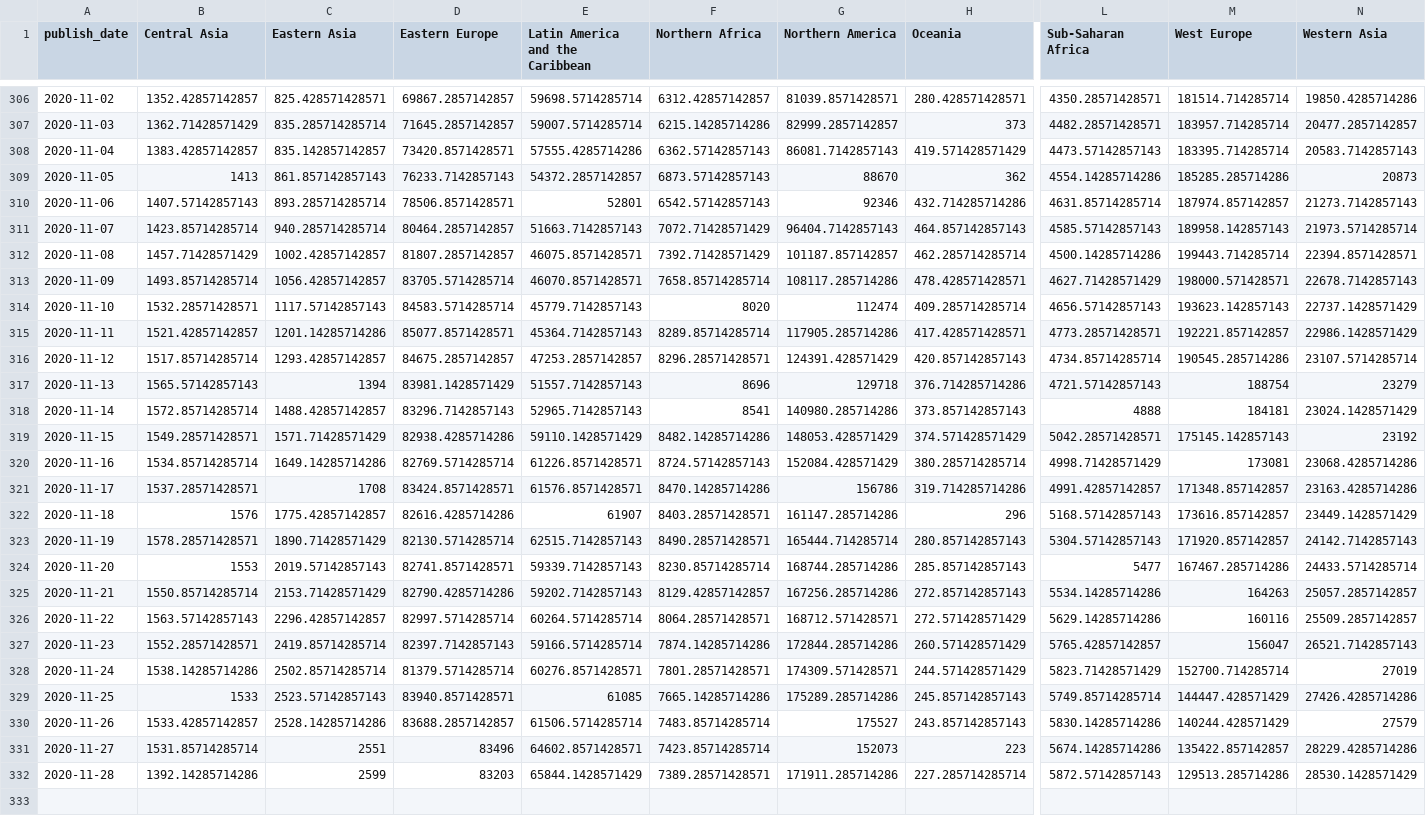
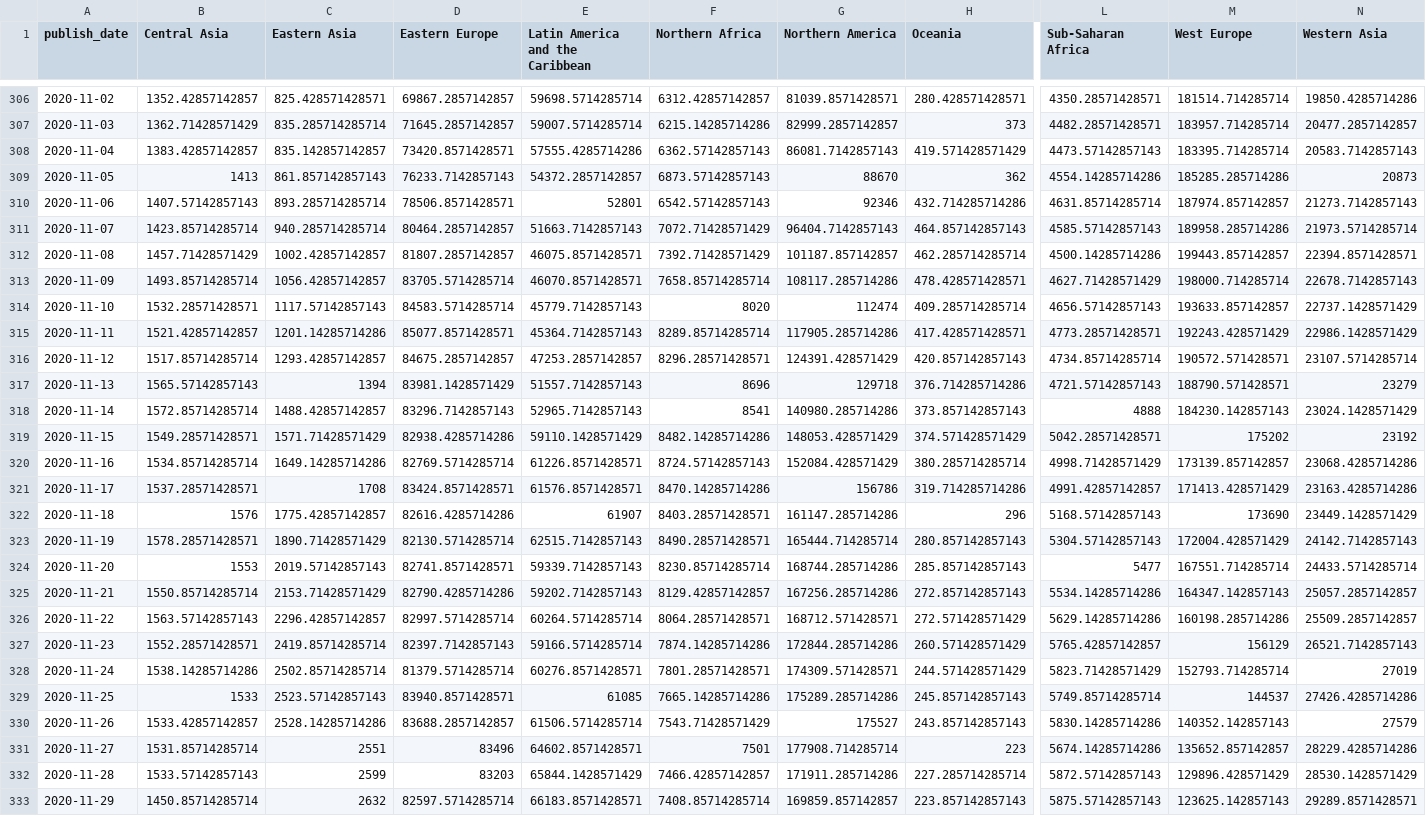
Before and after one commit to mitsuoxv/covid, a CSV file: data/new_conf_7ma_by_region.csv, drawn as a sheet; only a part is shown, gaps mark what is left out; rows hold the shown columns only; the diff names each change by its address in the sheet, - before the commit and + after, or states it on an @@ line.

```diff
--- a/data/new_conf_7ma_by_region.csv
+++ b/data/new_conf_7ma_by_region.csv
-M311 (West Europe): 189958.142857143
+M311 (West Europe): 189958.285714286
-M312 (West Europe): 199443.714285714
+M312 (West Europe): 199443.857142857
-M313 (West Europe): 198000.571428571
+M313 (West Europe): 198000.714285714
-M314 (West Europe): 193623.142857143
+M314 (West Europe): 193633.857142857
-M315 (West Europe): 192221.857142857
+M315 (West Europe): 192243.428571429
-M316 (West Europe): 190545.285714286
+M316 (West Europe): 190572.571428571
-M317 (West Europe): 188754
+M317 (West Europe): 188790.571428571
-M318 (West Europe): 184181
+M318 (West Europe): 184230.142857143
-M319 (West Europe): 175145.142857143
+M319 (West Europe): 175202
-M320 (West Europe): 173081
+M320 (West Europe): 173139.857142857
-M321 (West Europe): 171348.857142857
+M321 (West Europe): 171413.428571429
-M322 (West Europe): 173616.857142857
+M322 (West Europe): 173690
-M323 (West Europe): 171920.857142857
+M323 (West Europe): 172004.428571429
-M324 (West Europe): 167467.285714286
+M324 (West Europe): 167551.714285714
-M325 (West Europe): 164263
+M325 (West Europe): 164347.142857143
-M326 (West Europe): 160116
+M326 (West Europe): 160198.285714286
-M327 (West Europe): 156047
+M327 (West Europe): 156129
-M328 (West Europe): 152700.714285714
+M328 (West Europe): 152793.714285714
-M329 (West Europe): 144447.428571429
+M329 (West Europe): 144537
-F330 (Northern Africa): 7483.85714285714
+F330 (Northern Africa): 7543.71428571429
-M330 (West Europe): 140244.428571429
+M330 (West Europe): 140352.142857143
-F331 (Northern Africa): 7423.85714285714
+F331 (Northern Africa): 7501
-G331 (Northern America): 152073
+G331 (Northern America): 177908.714285714
-M331 (West Europe): 135422.857142857
+M331 (West Europe): 135652.857142857
-B332 (Central Asia): 1392.14285714286
+B332 (Central Asia): 1533.57142857143
-F332 (Northern Africa): 7389.28571428571
+F332 (Northern Africa): 7466.42857142857
-M332 (West Europe): 129513.285714286
+M332 (West Europe): 129896.428571429
+row 333: 2020-11-29 | 1450.85714285714 | 2632 | 82597.5714285714 | 66183.8571428571 | 7408.85714285714 | 169859.857142857 | 223.857142857143 | 5875.57142857143 | 123625.142857143 | 29289.8571428571
```
Also changed, not shown: data/new_conf_7ma_europe.csv, data/new_deaths_7ma_by_region.csv, 11 other files.
